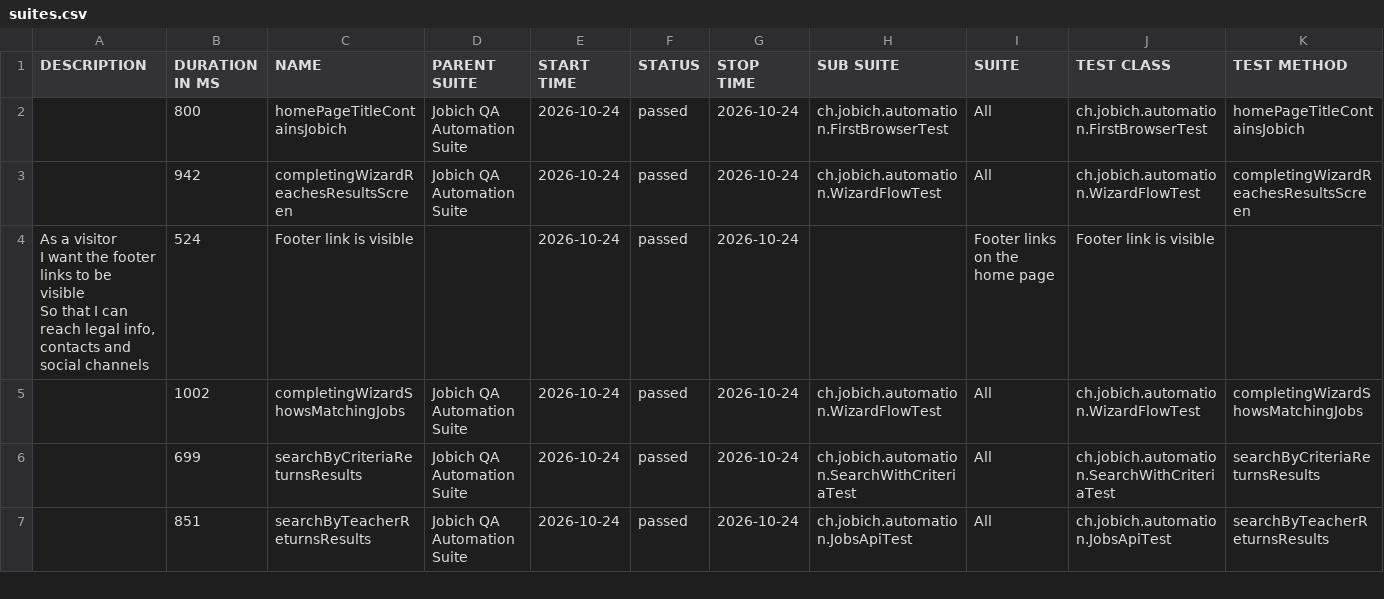
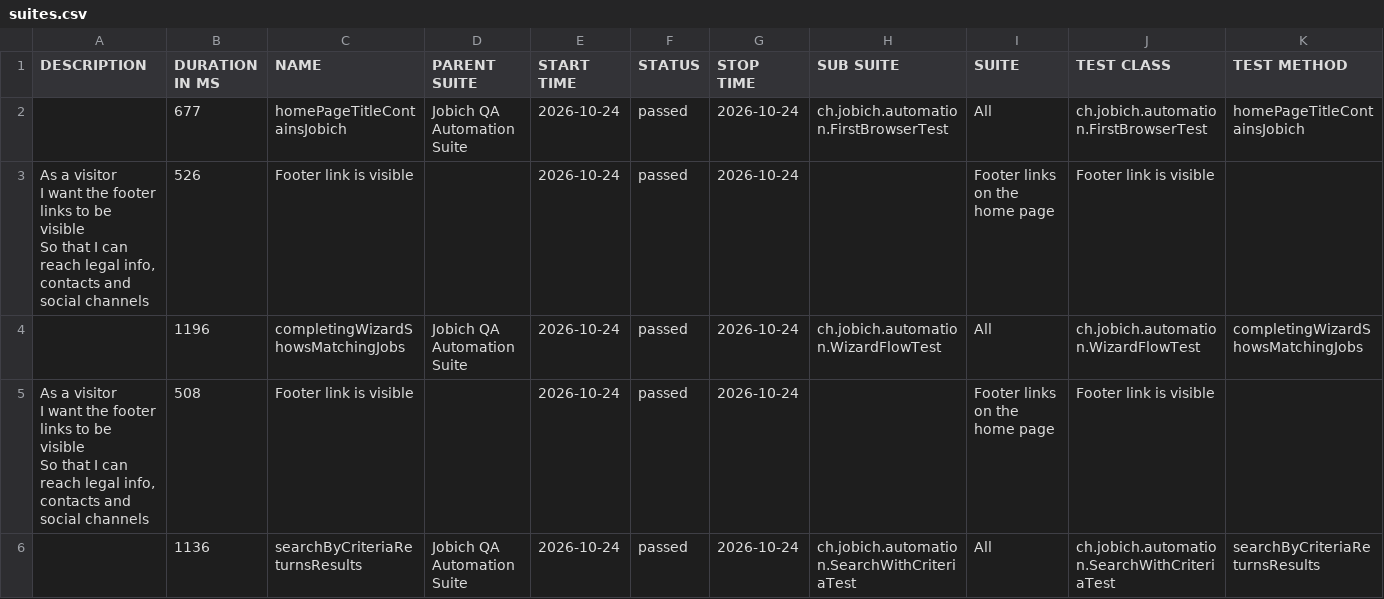
Before and after one commit to aazinchenko/jobich-automation, a CSV file: data/suites.csv, drawn as a sheet; only a part is shown; the diff covers the shown part only.

```diff
--- a/data/suites.csv
+++ b/data/suites.csv
@@ -1,9 +1,10 @@
 "DESCRIPTION","DURATION IN MS","NAME","PARENT SUITE","START TIME","STATUS","STOP TIME","SUB SUITE","SUITE","TEST CLASS","TEST METHOD"
-"","800","homePageTitleContainsJobich","Jobich QA Automation Suite","2026-10-24","passed","2026-10-24","ch.jobich.automation.FirstBrowserTest","All","ch.jobich.automation.FirstBrowserTest","homePageTitleContainsJobich"
-"","942","completingWizardReachesResultsScreen","Jobich QA Automation Suite","2026-10-24","passed","2026-10-24","ch.jobich.automation.WizardFlowTest","All","ch.jobich.automation.WizardFlowTest","completingWizardReachesResultsScreen"
-"  As a visitor
-  I want the footer links to be visible
-  So that I can reach legal info, contacts and social channels","524","Footer link is visible","","2026-10-24","passed","2026-10-24","","Footer links on the home page","Footer link is visible",""
-"","1002","completingWizardShowsMatchingJobs","Jobich QA Automation Suite","2026-10-24","passed","2026-10-24","ch.jobich.automation.WizardFlowTest","All","ch.jobich.automation.WizardFlowTest","completingWizardShowsMatchingJobs"
-"","699","searchByCriteriaReturnsResults","Jobich QA Automation Suite","2026-10-24","passed","2026-10-24","ch.jobich.automation.SearchWithCriteriaTest","All","ch.jobich.automation.SearchWithCriteriaTest","searchByCriteriaReturnsResults"
-"","851","searchByTeacherReturnsResults","Jobich QA Automation Suite","2026-10-24","passed","2026-10-24","ch.jobich.automation.JobsApiTest","All","ch.jobich.automation.JobsApiTest","searchByTeacherReturnsResults"
+"","677","homePageTitleContainsJobich","Jobich QA Automation Suite","2026-10-24","passed","2026-10-24","ch.jobich.automation.FirstBrowserTest","All","ch.jobich.automation.FirstBrowserTest","homePageTitleContainsJobich"
+"  As a visitor
+  I want the footer links to be visible
+  So that I can reach legal info, contacts and social channels","526","Footer link is visible","","2026-10-24","passed","2026-10-24","","Footer links on the home page","Footer link is visible",""
+"","1196","completingWizardShowsMatchingJobs","Jobich QA Automation Suite","2026-10-24","passed","2026-10-24","ch.jobich.automation.WizardFlowTest","All","ch.jobich.automation.WizardFlowTest","completingWizardShowsMatchingJobs"
+"  As a visitor
+  I want the footer links to be visible
+  So that I can reach legal info, contacts and social channels","508","Footer link is visible","","2026-10-24","passed","2026-10-24","","Footer links on the home page","Footer link is visible",""
+"","1136","searchByCriteriaReturnsResults","Jobich QA Automation Suite","2026-10-24","passed","2026-10-24","ch.jobich.automation.SearchWithCriteriaTest","All","ch.jobich.automation.SearchWithCriteriaTest","searchByCriteriaReturnsResults"
```
Also changed, not shown: 2 added rows, 1 removed row and 4 edited cells elsewhere in this file, 38 other files.
